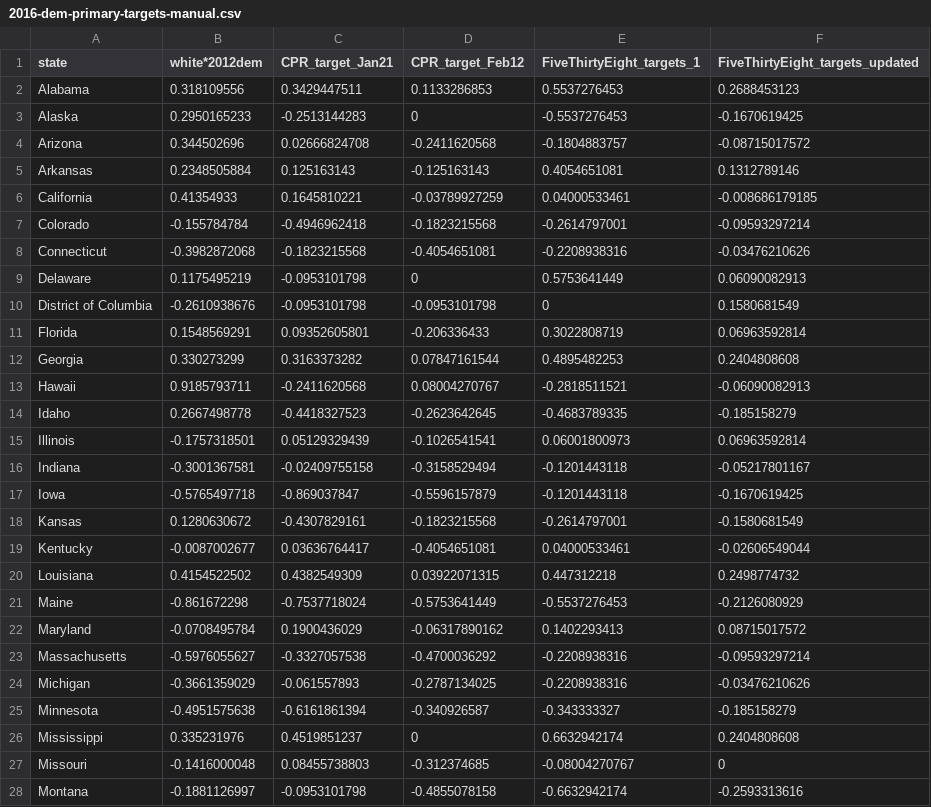
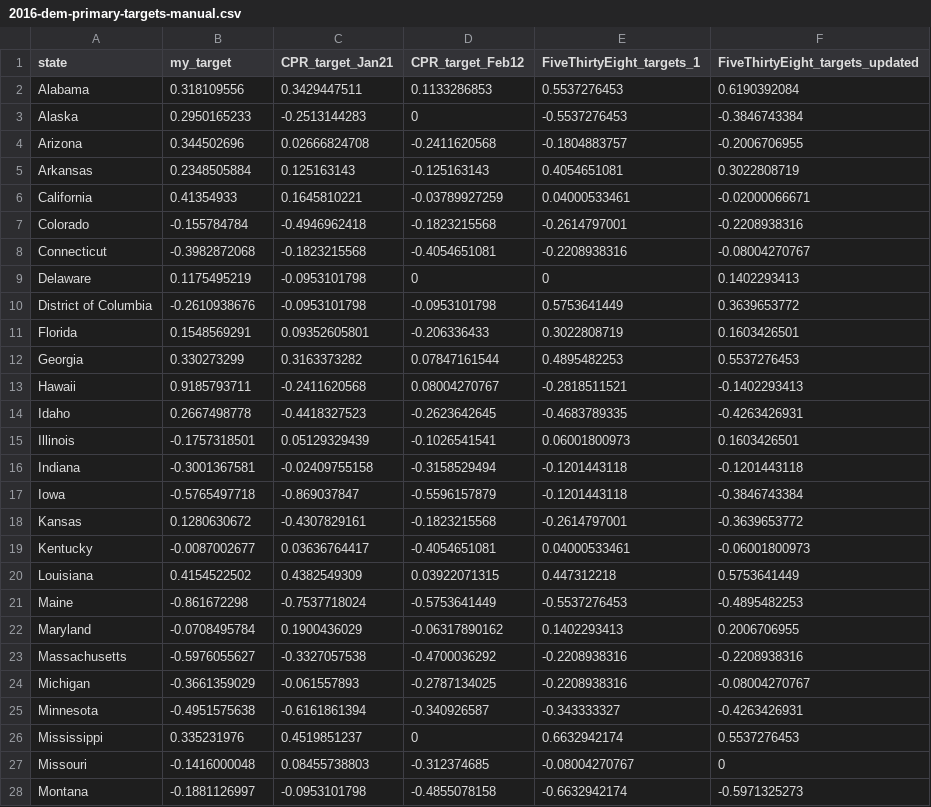
Before and after one commit to nibrivia/jekyll-now, a CSV file: _knitr/2016-dem-primary-targets-manual.csv, drawn as a sheet; only a part is shown; the diff covers the shown part only.

```diff
--- a/_knitr/2016-dem-primary-targets-manual.csv
+++ b/_knitr/2016-dem-primary-targets-manual.csv
@@ -1,28 +1,28 @@
-state,white*2012dem,CPR_target_Jan21,CPR_target_Feb12,FiveThirtyEight_targets_1,FiveThirtyEight_targets_updated
-Alabama,0.318109556,0.3429447511,0.1133286853,0.5537276453,0.2688453123
-Alaska,0.2950165233,-0.2513144283,0,-0.5537276453,-0.1670619425
-Arizona,0.344502696,0.02666824708,-0.2411620568,-0.1804883757,-0.08715017572
-Arkansas,0.2348505884,0.125163143,-0.125163143,0.4054651081,0.1312789146
-California,0.41354933,0.1645810221,-0.03789927259,0.04000533461,-0.008686179185
-Colorado,-0.155784784,-0.4946962418,-0.1823215568,-0.2614797001,-0.09593297214
-Connecticut,-0.3982872068,-0.1823215568,-0.4054651081,-0.2208938316,-0.03476210626
-Delaware,0.1175495219,-0.0953101798,0,0.5753641449,0.06090082913
-District of Columbia,-0.2610938676,-0.0953101798,-0.0953101798,0,0.1580681549
-Florida,0.1548569291,0.09352605801,-0.206336433,0.3022808719,0.06963592814
-Georgia,0.330273299,0.3163373282,0.07847161544,0.4895482253,0.2404808608
-Hawaii,0.9185793711,-0.2411620568,0.08004270767,-0.2818511521,-0.06090082913
-Idaho,0.2667498778,-0.4418327523,-0.2623642645,-0.4683789335,-0.185158279
-Illinois,-0.1757318501,0.05129329439,-0.1026541541,0.06001800973,0.06963592814
-Indiana,-0.3001367581,-0.02409755158,-0.3158529494,-0.1201443118,-0.05217801167
-Iowa,-0.5765497718,-0.869037847,-0.5596157879,-0.1201443118,-0.1670619425
-Kansas,0.1280630672,-0.4307829161,-0.1823215568,-0.2614797001,-0.1580681549
-Kentucky,-0.0087002677,0.03636764417,-0.4054651081,0.04000533461,-0.02606549044
-Louisiana,0.4154522502,0.4382549309,0.03922071315,0.447312218,0.2498774732
-Maine,-0.861672298,-0.7537718024,-0.5753641449,-0.5537276453,-0.2126080929
-Maryland,-0.0708495784,0.1900436029,-0.06317890162,0.1402293413,0.08715017572
-Massachusetts,-0.5976055627,-0.3327057538,-0.4700036292,-0.2208938316,-0.09593297214
-Michigan,-0.3661359029,-0.061557893,-0.2787134025,-0.2208938316,-0.03476210626
-Minnesota,-0.4951575638,-0.6161861394,-0.340926587,-0.343333327,-0.185158279
-Mississippi,0.335231976,0.4519851237,0,0.6632942174,0.2404808608
+state,my_target,CPR_target_Jan21,CPR_target_Feb12,FiveThirtyEight_targets_1,FiveThirtyEight_targets_updated
+Alabama,0.318109556,0.3429447511,0.1133286853,0.5537276453,0.6190392084
+Alaska,0.2950165233,-0.2513144283,0,-0.5537276453,-0.3846743384
+Arizona,0.344502696,0.02666824708,-0.2411620568,-0.1804883757,-0.2006706955
+Arkansas,0.2348505884,0.125163143,-0.125163143,0.4054651081,0.3022808719
+California,0.41354933,0.1645810221,-0.03789927259,0.04000533461,-0.02000066671
+Colorado,-0.155784784,-0.4946962418,-0.1823215568,-0.2614797001,-0.2208938316
+Connecticut,-0.3982872068,-0.1823215568,-0.4054651081,-0.2208938316,-0.08004270767
+Delaware,0.1175495219,-0.0953101798,0,0,0.1402293413
+District of Columbia,-0.2610938676,-0.0953101798,-0.0953101798,0.5753641449,0.3639653772
+Florida,0.1548569291,0.09352605801,-0.206336433,0.3022808719,0.1603426501
+Georgia,0.330273299,0.3163373282,0.07847161544,0.4895482253,0.5537276453
+Hawaii,0.9185793711,-0.2411620568,0.08004270767,-0.2818511521,-0.1402293413
+Idaho,0.2667498778,-0.4418327523,-0.2623642645,-0.4683789335,-0.4263426931
+Illinois,-0.1757318501,0.05129329439,-0.1026541541,0.06001800973,0.1603426501
+Indiana,-0.3001367581,-0.02409755158,-0.3158529494,-0.1201443118,-0.1201443118
+Iowa,-0.5765497718,-0.869037847,-0.5596157879,-0.1201443118,-0.3846743384
+Kansas,0.1280630672,-0.4307829161,-0.1823215568,-0.2614797001,-0.3639653772
+Kentucky,-0.0087002677,0.03636764417,-0.4054651081,0.04000533461,-0.06001800973
+Louisiana,0.4154522502,0.4382549309,0.03922071315,0.447312218,0.5753641449
+Maine,-0.861672298,-0.7537718024,-0.5753641449,-0.5537276453,-0.4895482253
+Maryland,-0.0708495784,0.1900436029,-0.06317890162,0.1402293413,0.2006706955
+Massachusetts,-0.5976055627,-0.3327057538,-0.4700036292,-0.2208938316,-0.2208938316
+Michigan,-0.3661359029,-0.061557893,-0.2787134025,-0.2208938316,-0.08004270767
+Minnesota,-0.4951575638,-0.6161861394,-0.340926587,-0.343333327,-0.4263426931
+Mississippi,0.335231976,0.4519851237,0,0.6632942174,0.5537276453
 Missouri,-0.1416000048,0.08455738803,-0.312374685,-0.08004270767,0
-Montana,-0.1881126997,-0.0953101798,-0.4855078158,-0.6632942174,-0.2593313616
+Montana,-0.1881126997,-0.0953101798,-0.4855078158,-0.6632942174,-0.5971325273
```
Also changed, not shown: 23 edited cells elsewhere in this file, 5 other files.
